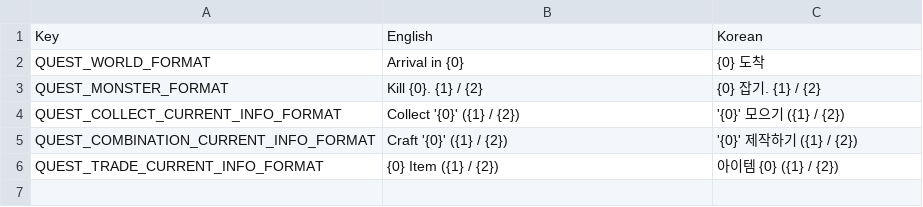
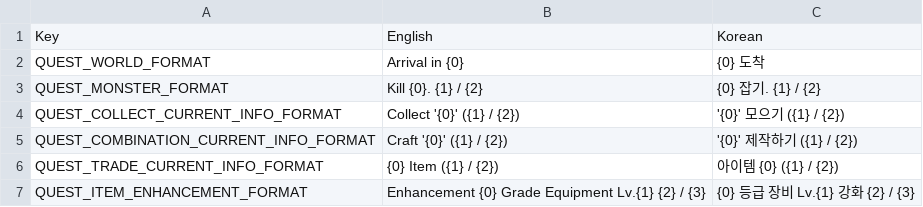
Before and after one commit to planetarium/NineChronicles, a CSV file: nekoyume/Assets/Resources/Localization/quest.csv, drawn as a sheet.

Commit message:
Implement item enhancement quest

```diff
--- a/nekoyume/Assets/Resources/Localization/quest.csv
+++ b/nekoyume/Assets/Resources/Localization/quest.csv
@@ -6 +6,2 @@ QUEST_COMBINATION_CURRENT_INFO_FORMAT,Craft '{0}' ({1} / {2}),'{0}' 제작하기
 QUEST_TRADE_CURRENT_INFO_FORMAT,{0} Item ({1} / {2}), 아이템 {0} ({1} / {2})
+QUEST_ITEM_ENHANCEMENT_FORMAT,Enhancement {0} Grade Equipment Lv.{1} {2} / {3},{0} 등급 장비 Lv.{1} 강화 {2} / {3}
```
Also changed, not shown: 11 other files.
